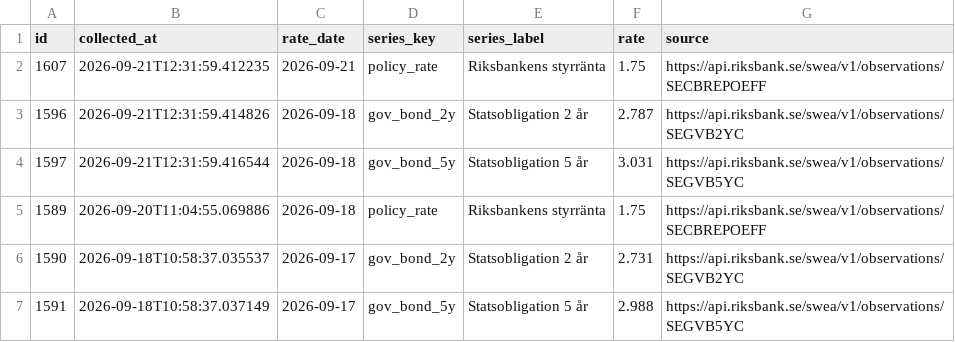
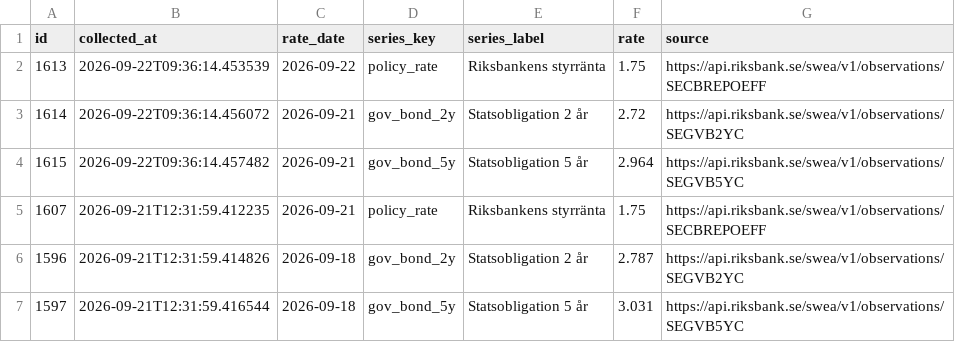
Before and after one commit to jantarnell-art/borantor-agent-, a CSV file: data/export/referensrantor.csv, drawn as a sheet; only a part is shown; the shorter side is filled out with more unchanged rows; the diff names each change by its address in the sheet, - before the commit and + after, or states it on an @@ line.

```diff
--- a/data/export/referensrantor.csv
+++ b/data/export/referensrantor.csv
+row 2: 1613 | 2026-09-22T09:36:14.453539 | 2026-09-22 | policy_rate | Riksbankens styrränta | 1.75 | https://api.riksbank.se/swea/v1/observations/SECBREPOEFF
+row 3: 1614 | 2026-09-22T09:36:14.456072 | 2026-09-21 | gov_bond_2y | Statsobligation 2 år | 2.72 | https://api.riksbank.se/swea/v1/observations/SEGVB2YC
+row 4: 1615 | 2026-09-22T09:36:14.457482 | 2026-09-21 | gov_bond_5y | Statsobligation 5 år | 2.964 | https://api.riksbank.se/swea/v1/observations/SEGVB5YC
```
Also changed, not shown: data/export/listrantor.csv, data/export/varningar.csv, 1 other file.
